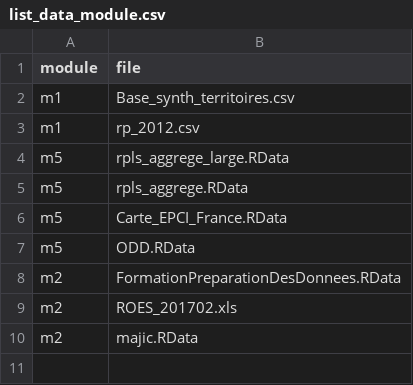
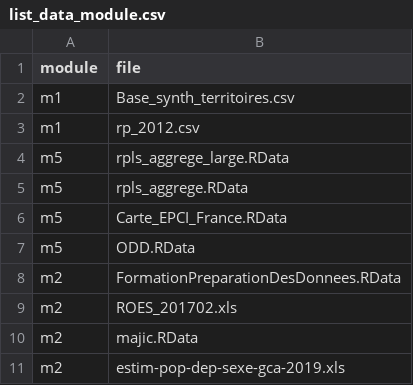
Before and after one commit to MTES-MCT/savoirfR, a CSV file: inst/extdata/list_data_module.csv, drawn as a sheet.

Commit message:
Passage version 0.0.0.9002 Ajout d'une table de données dans le m2 Maj News.md

```diff
--- a/inst/extdata/list_data_module.csv
+++ b/inst/extdata/list_data_module.csv
@@ -10 +10,2 @@ m2;ROES_201702.xls
 m2;majic.RData
+m2;estim-pop-dep-sexe-gca-2019.xls
```
Also changed, not shown: 3 other files.
